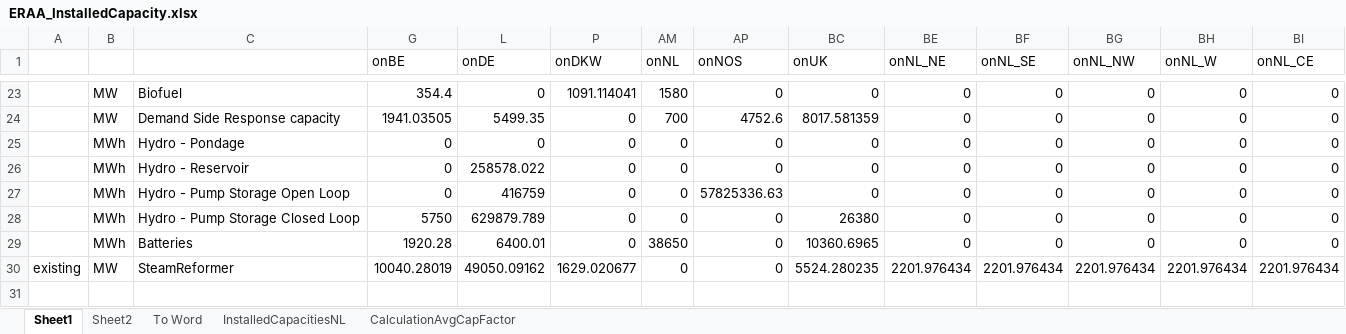
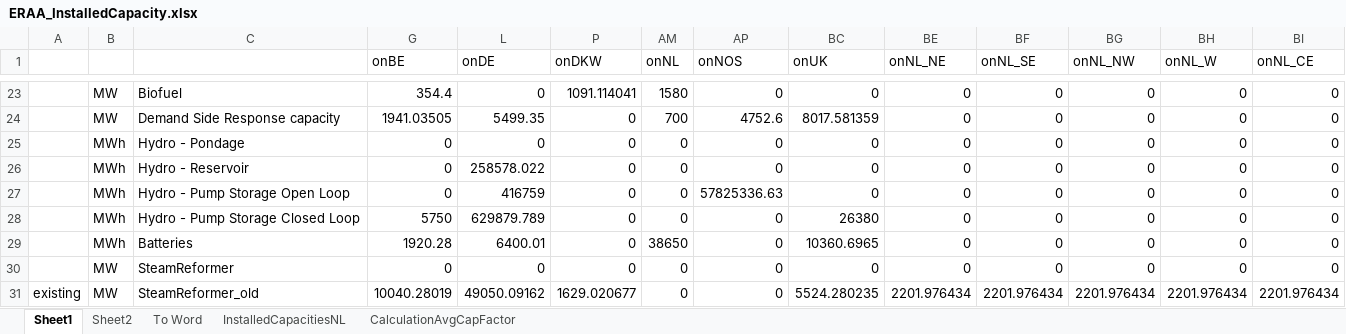
Before and after one commit to UU-ER/AdOpT-NET0, an Excel workbook: cases/NorthSea_v3/InstalledCapacity/ERAA_InstalledCapacity.xlsx, sheet Sheet1, drawn as a sheet; only a part is shown, gaps mark what is left out; values as stored, in another font and other column widths than the file's, no borders; addresses are those after the commit; rows hold the shown columns only; the diff names each change by its address in the sheet, - before the commit and + after, or states it on an @@ line.

Commit message:
Data update

```diff
--- a/cases/NorthSea_v3/InstalledCapacity/ERAA_InstalledCapacity.xlsx (sheet Sheet1)
+++ b/cases/NorthSea_v3/InstalledCapacity/ERAA_InstalledCapacity.xlsx (sheet Sheet1)
+row 30:  | MW | SteamReformer | 0 | 0 | 0 | 0 | 0 | 0 | 0 | 0 | 0 | 0 | 0
-C31: SteamReformer
+C31: SteamReformer_old
```
Also changed, not shown: formulas that keep their value, 21 other files.
